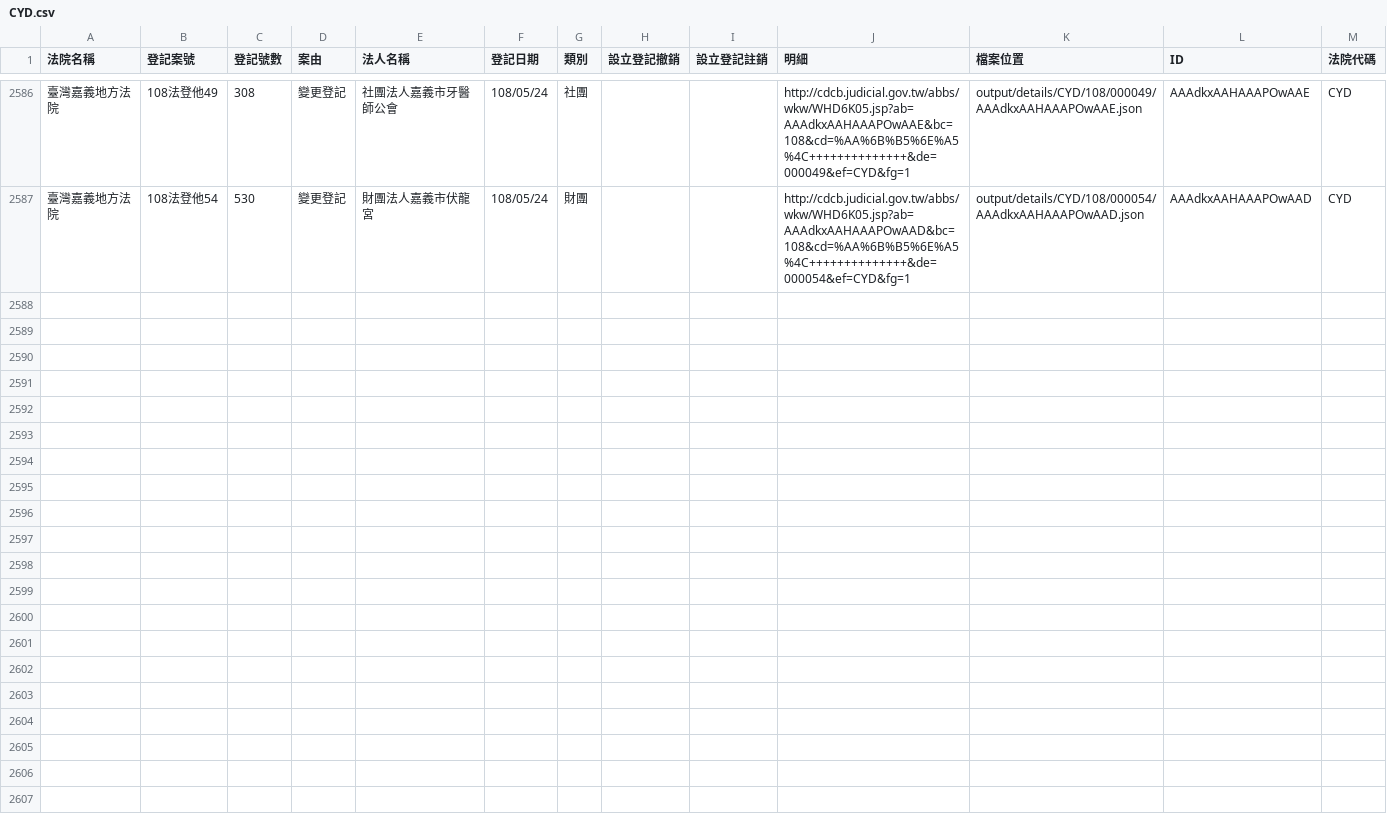
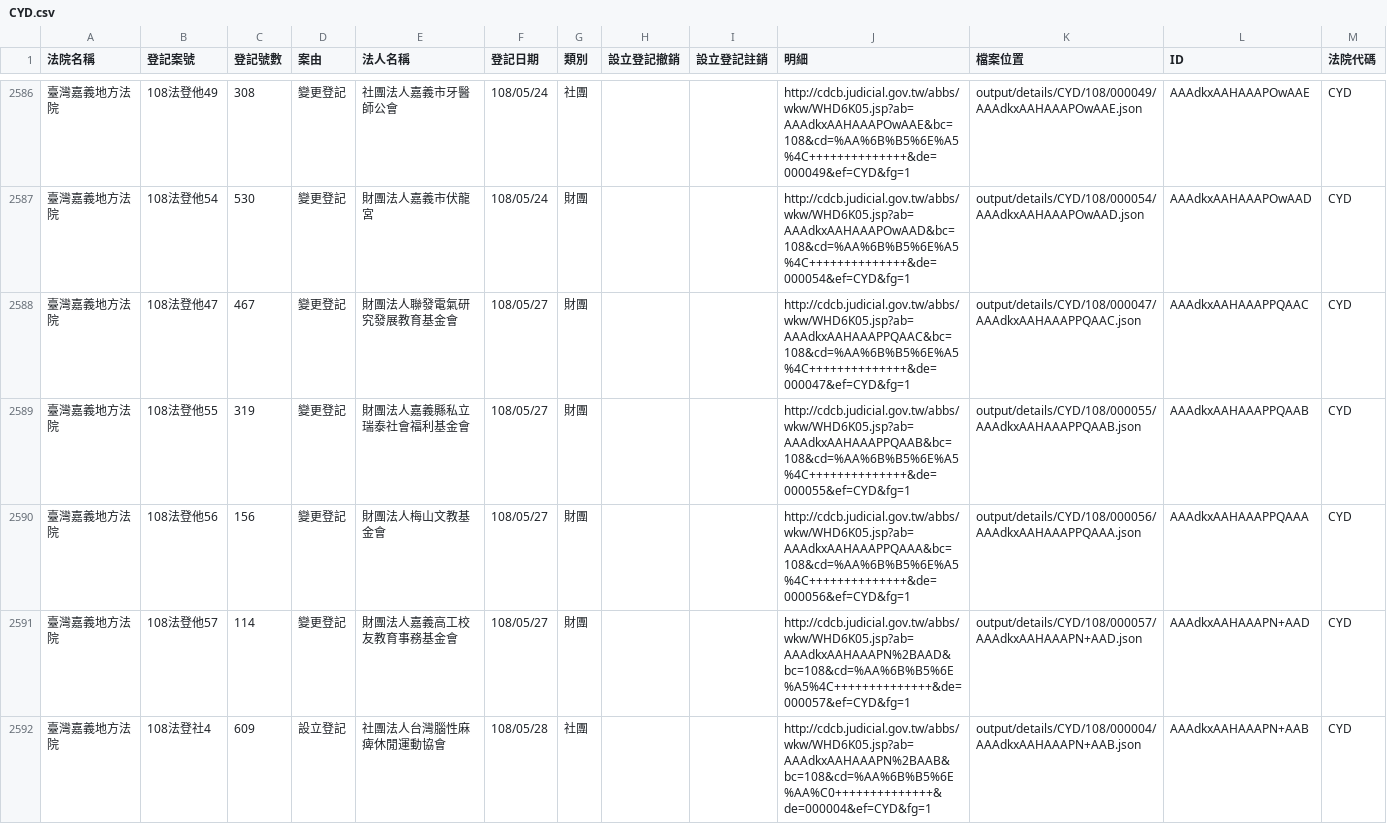
Before and after one commit to g0v/foundationtw, a CSV file: output/lists/CYD.csv, drawn as a sheet; only a part is shown, gaps mark what is left out; the diff names each change by its address in the sheet, - before the commit and + after, or states it on an @@ line.

```diff
--- a/output/lists/CYD.csv
+++ b/output/lists/CYD.csv
+row 2588: 臺灣嘉義地方法院 | 108法登他47 | 467 | 變更登記 | 財團法人聯發電氣研究發展教育基金會 | 108/05/27 | 財團 |  |  | http://cdcb.judicial.gov.tw/abbs/wkw/WHD6K05.jsp?ab=AAAdkxAAHAAAPPQAAC&bc=108&cd=%AA%6B%B5%6E%A5%4C++++++++++++++&de=000047&ef=CYD&fg=1 | output/details/CYD/108/000047/AAAdkxAAHAAAPPQAAC.json | AAAdkxAAHAAAPPQAAC | CYD
+row 2589: 臺灣嘉義地方法院 | 108法登他55 | 319 | 變更登記 | 財團法人嘉義縣私立瑞泰社會福利基金會 | 108/05/27 | 財團 |  |  | http://cdcb.judicial.gov.tw/abbs/wkw/WHD6K05.jsp?ab=AAAdkxAAHAAAPPQAAB&bc=108&cd=%AA%6B%B5%6E%A5%4C++++++++++++++&de=000055&ef=CYD&fg=1 | output/details/CYD/108/000055/AAAdkxAAHAAAPPQAAB.json | AAAdkxAAHAAAPPQAAB | CYD
+row 2590: 臺灣嘉義地方法院 | 108法登他56 | 156 | 變更登記 | 財團法人梅山文教基金會 | 108/05/27 | 財團 |  |  | http://cdcb.judicial.gov.tw/abbs/wkw/WHD6K05.jsp?ab=AAAdkxAAHAAAPPQAAA&bc=108&cd=%AA%6B%B5%6E%A5%4C++++++++++++++&de=000056&ef=CYD&fg=1 | output/details/CYD/108/000056/AAAdkxAAHAAAPPQAAA.json | AAAdkxAAHAAAPPQAAA | CYD
+row 2591: 臺灣嘉義地方法院 | 108法登他57 | 114 | 變更登記 | 財團法人嘉義高工校友教育事務基金會 | 108/05/27 | 財團 |  |  | http://cdcb.judicial.gov.tw/abbs/wkw/WHD6K05.jsp?ab=AAAdkxAAHAAAPN%2BAAD&bc=108&cd=%AA%6B%B5%6E%A5%4C++++++++++++++&de=000057&ef=CYD&fg=1 | output/details/CYD/108/000057/AAAdkxAAHAAAPN+AAD.json | AAAdkxAAHAAAPN+AAD | CYD
+row 2592: 臺灣嘉義地方法院 | 108法登社4 | 609 | 設立登記 | 社團法人台灣腦性麻痺休閒運動協會 | 108/05/28 | 社團 |  |  | http://cdcb.judicial.gov.tw/abbs/wkw/WHD6K05.jsp?ab=AAAdkxAAHAAAPN%2BAAB&bc=108&cd=%AA%6B%B5%6E%AA%C0++++++++++++++&de=000004&ef=CYD&fg=1 | output/details/CYD/108/000004/AAAdkxAAHAAAPN+AAB.json | AAAdkxAAHAAAPN+AAB | CYD
```
Also changed, not shown: output/lists/CTD.csv, output/lists/KMD.csv, 36 other files.
